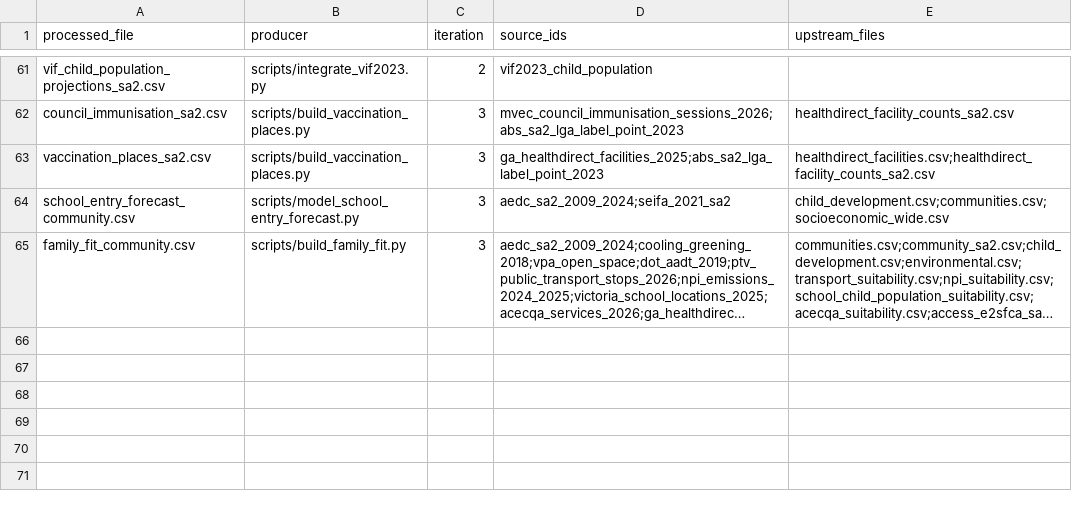
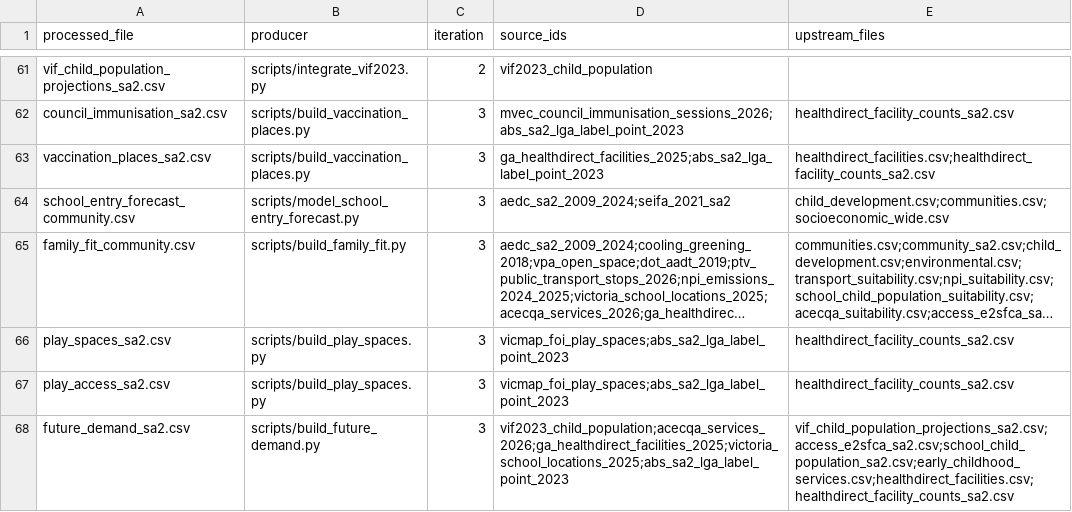
Before and after one commit to GavinZhangKC/KinderPrint, a CSV file: datascience/config/lineage.csv, drawn as a sheet; only a part is shown, gaps mark what is left out; long unchanged cells end in …; the diff names each change by its address in the sheet, - before the commit and + after, or states it on an @@ line.

```diff
--- a/datascience/config/lineage.csv
+++ b/datascience/config/lineage.csv
+row 66: play_spaces_sa2.csv | scripts/build_play_spaces.py | 3 | vicmap_foi_play_spaces;abs_sa2_lga_label_point_2023 | healthdirect_facility_counts_sa2.csv
+row 67: play_access_sa2.csv | scripts/build_play_spaces.py | 3 | vicmap_foi_play_spaces;abs_sa2_lga_label_point_2023 | healthdirect_facility_counts_sa2.csv
+row 68: future_demand_sa2.csv | scripts/build_future_demand.py | 3 | vif2023_child_population;acecqa_services_2026;ga_healthdirect_facilities_2025;victoria_school_locations_2025;abs_sa2_lga_label_point_2023 | vif_child_population_projections_sa2.csv;access_e2sfca_sa2.csv;school_child_population_sa2.csv;early_childhood_services.csv;healthdirect_facilities.csv;healthdirect_facility_counts_sa2.csv
```
Also changed, not shown: datascience/config/data_source_register.csv, 44 other files.
